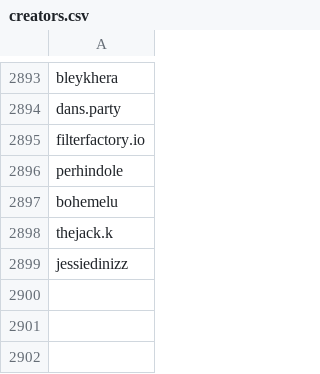
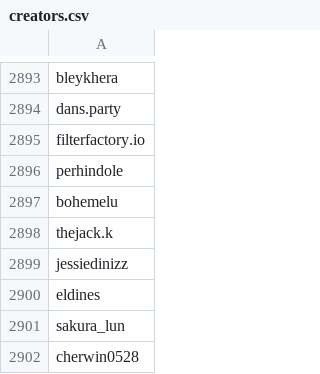
Before and after one commit to edoardottt/spark-ar-creators, a CSV file: creators.csv, drawn as a sheet; only a part is shown, gaps mark what is left out.

```diff
--- a/creators.csv
+++ b/creators.csv
@@ -2899 +2899,4 @@ thejack.k,
 jessiedinizz,
+eldines,
+sakura_lun,
+cherwin0528,
```
Also changed, not shown: 1 other file.
